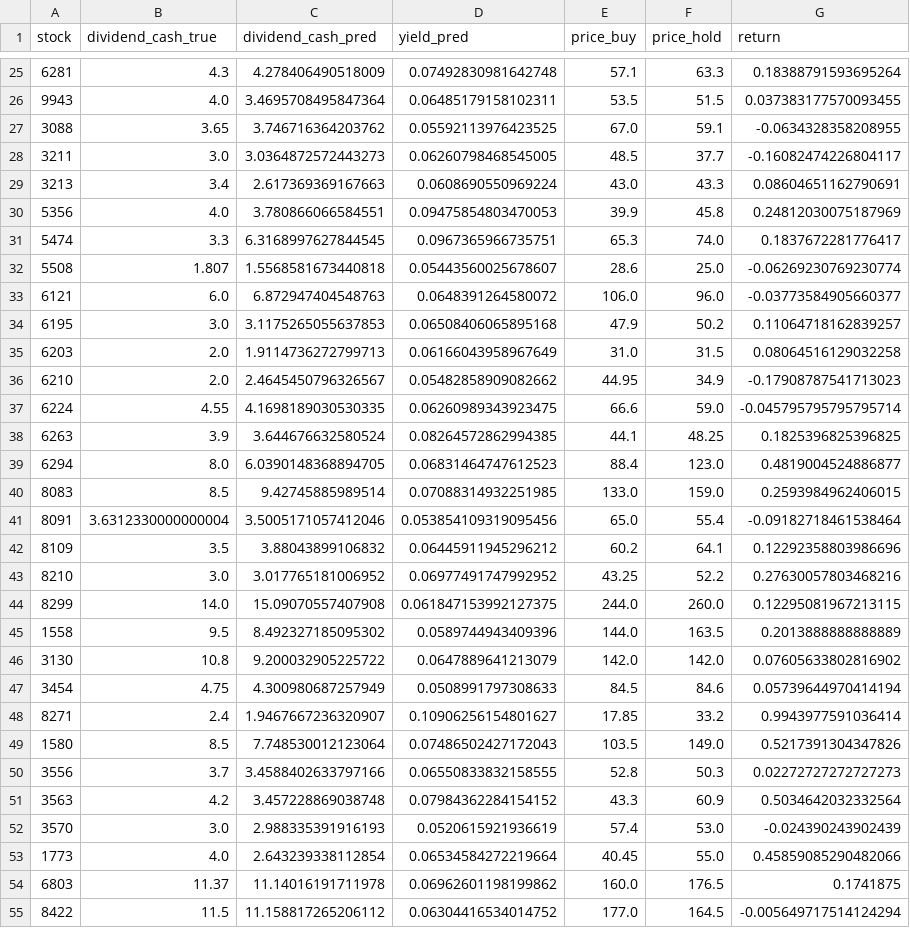
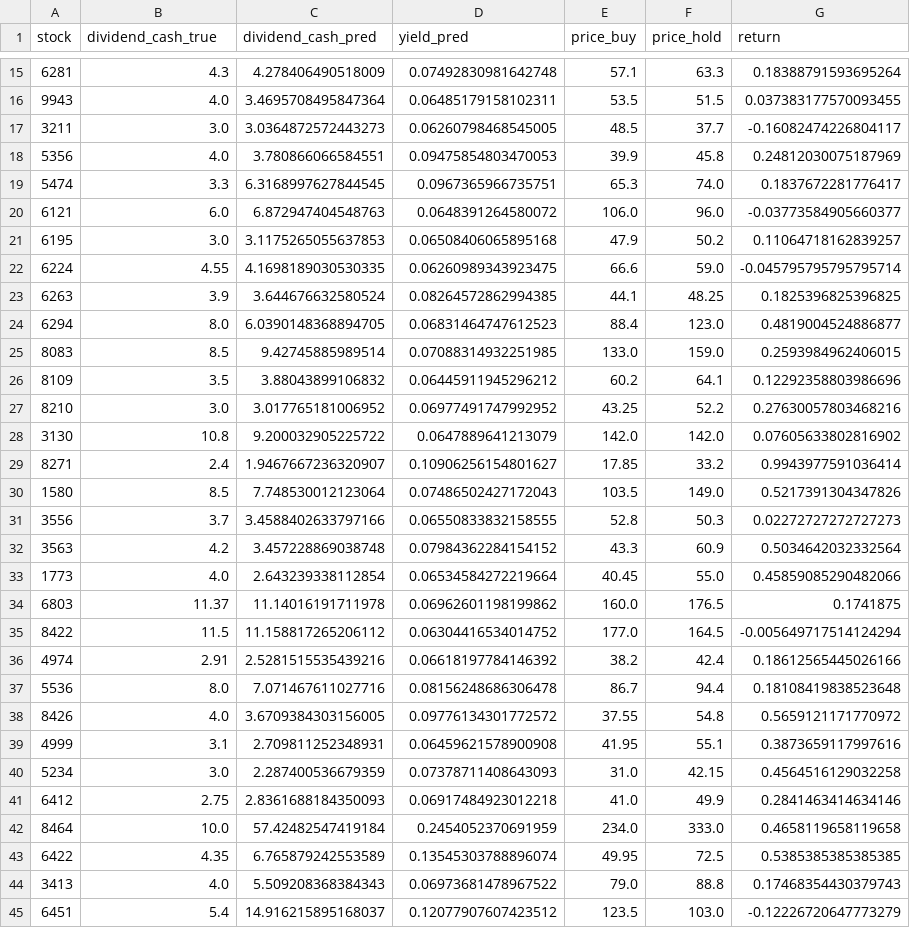
Before and after one commit to andrewwang7/findbillion_stocktw, a CSV file: ~result/return_1y_for_est_cash_dividend_by_netincome_ratio_2016.csv, drawn as a sheet; only a part is shown, gaps mark what is left out; the shorter side is filled out with more unchanged rows; the diff covers the shown part only.

```diff
--- a/~result/return_1y_for_est_cash_dividend_by_netincome_ratio_2016.csv
+++ b/~result/return_1y_for_est_cash_dividend_by_netincome_ratio_2016.csv
@@ -26,12 +16,7 @@ stock, dividend_cash_true, dividend_cash_pred, yield_pred, price_buy, price_hold
 9943, 4.0, 3.4695708495847364, 0.06485179158102311, 53.5, 51.5, 0.037383177570093455
-3088, 3.65, 3.746716364203762, 0.05592113976423525, 67.0, 59.1, -0.0634328358208955
 3211, 3.0, 3.0364872572443273, 0.06260798468545005, 48.5, 37.7, -0.16082474226804117
-3213, 3.4, 2.617369369167663, 0.0608690550969224, 43.0, 43.3, 0.08604651162790691
 5356, 4.0, 3.780866066584551, 0.09475854803470053, 39.9, 45.8, 0.24812030075187969
 5474, 3.3, 6.3168997627844545, 0.0967365966735751, 65.3, 74.0, 0.1837672281776417
-5508, 1.807, 1.5568581673440818, 0.05443560025678607, 28.6, 25.0, -0.06269230769230774
 6121, 6.0, 6.872947404548763, 0.0648391264580072, 106.0, 96.0, -0.03773584905660377
 6195, 3.0, 3.1175265055637853, 0.06508406065895168, 47.9, 50.2, 0.11064718162839257
-6203, 2.0, 1.9114736272799713, 0.06166043958967649, 31.0, 31.5, 0.08064516129032258
-6210, 2.0, 2.4645450796326567, 0.05482858909082662, 44.95, 34.9, -0.17908787541713023
 6224, 4.55, 4.1698189030530335, 0.06260989343923475, 66.6, 59.0, -0.045795795795795714
@@ -40,9 +25,5 @@ stock, dividend_cash_true, dividend_cash_pred, yield_pred, price_buy, price_hold
 8083, 8.5, 9.42745885989514, 0.07088314932251985, 133.0, 159.0, 0.2593984962406015
-8091, 3.6312330000000004, 3.5005171057412046, 0.053854109319095456, 65.0, 55.4, -0.09182718461538464
 8109, 3.5, 3.88043899106832, 0.06445911945296212, 60.2, 64.1, 0.12292358803986696
 8210, 3.0, 3.017765181006952, 0.06977491747992952, 43.25, 52.2, 0.27630057803468216
-8299, 14.0, 15.09070557407908, 0.061847153992127375, 244.0, 260.0, 0.12295081967213115
-1558, 9.5, 8.492327185095302, 0.0589744943409396, 144.0, 163.5, 0.2013888888888889
 3130, 10.8, 9.200032905225722, 0.0647889641213079, 142.0, 142.0, 0.07605633802816902
-3454, 4.75, 4.300980687257949, 0.0508991797308633, 84.5, 84.6, 0.05739644970414194
 8271, 2.4, 1.9467667236320907, 0.10906256154801627, 17.85, 33.2, 0.9943977591036414
@@ -51,3 +32,2 @@ stock, dividend_cash_true, dividend_cash_pred, yield_pred, price_buy, price_hold
 3563, 4.2, 3.457228869038748, 0.07984362284154152, 43.3, 60.9, 0.5034642032332564
-3570, 3.0, 2.988335391916193, 0.0520615921936619, 57.4, 53.0, -0.024390243902439
 1773, 4.0, 2.643239338112854, 0.06534584272219664, 40.45, 55.0, 0.45859085290482066
```
Also changed, not shown: 16 removed rows elsewhere in this file, ~result/return_1y_for_est_cash_dividend_by_netincome_ratio_2013.csv, ~result/return_1y_for_est_cash_dividend_by_netincome_ratio_2014.csv, 16 other files.
